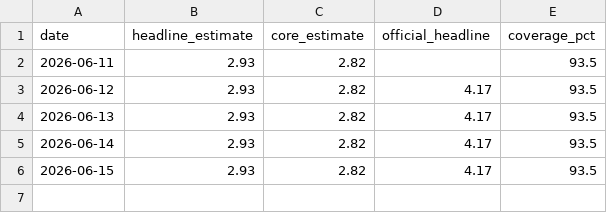
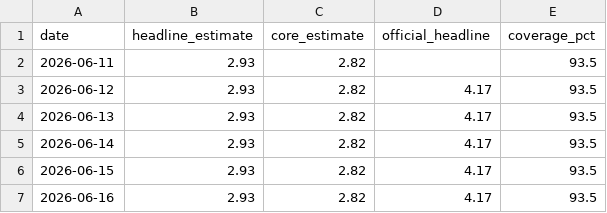
Before and after one commit to guillemsv/CPI---tracker, a CSV file: output/history.csv, drawn as a sheet; the diff names each change by its address in the sheet, - before the commit and + after, or states it on an @@ line.

```diff
--- a/output/history.csv
+++ b/output/history.csv
+row 7: 2026-06-16 | 2.93 | 2.82 | 4.17 | 93.5
```
Also changed, not shown: 3 other files.
